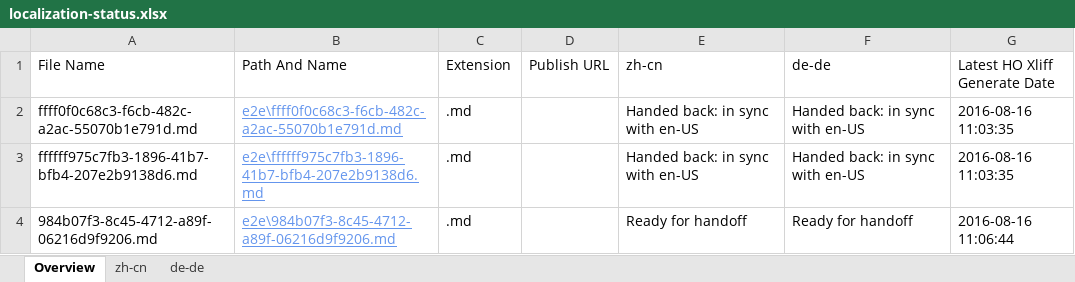
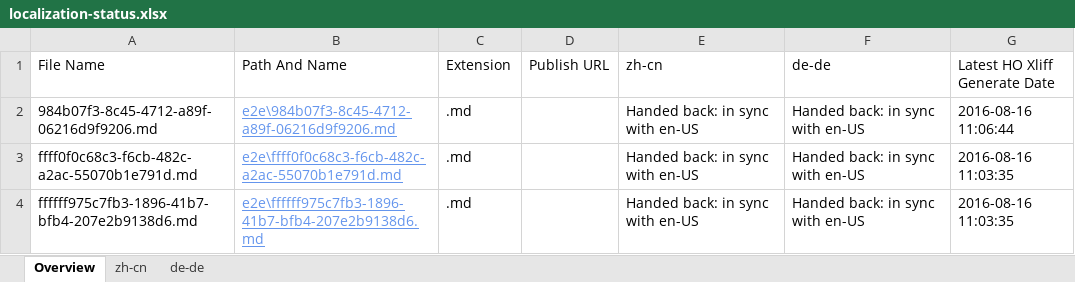
Before and after one commit to OpenLocalizationTestOrg/ol-test0-handback, an Excel workbook: ol-handback/OpenLocalizationTestOrg/ol-test0/ci/localization-status.xlsx, sheet Overview, drawn as a sheet; values as stored, in another font and other column widths than the file's, no borders; table styles not drawn; removed rows and columns are numbered as before the commit, all else as after; the diff names each change by its address in the sheet, - before the commit and + after, or states it on an @@ line.

```diff
--- a/ol-handback/OpenLocalizationTestOrg/ol-test0/ci/localization-status.xlsx (sheet Overview)
+++ b/ol-handback/OpenLocalizationTestOrg/ol-test0/ci/localization-status.xlsx (sheet Overview)
+row 2: 984b07f3-8c45-4712-a89f-06216d9f9206.md | e2e\984b07f3-8c45-4712-a89f-06216d9f9206.md | .md |  | Handed back: in sync with en-US | Handed back: in sync with en-US | 2016-08-16 11:06:44
-row 4: 984b07f3-8c45-4712-a89f-06216d9f9206.md | e2e\984b07f3-8c45-4712-a89f-06216d9f9206.md | .md |  | Ready for handoff | Ready for handoff | 2016-08-16 11:06:44
```
Also changed, not shown: sheet zh-cn, sheet de-de, ol-handback/OpenLocalizationTestOrg/ol-test0/ci/handback-status.xlsx.
